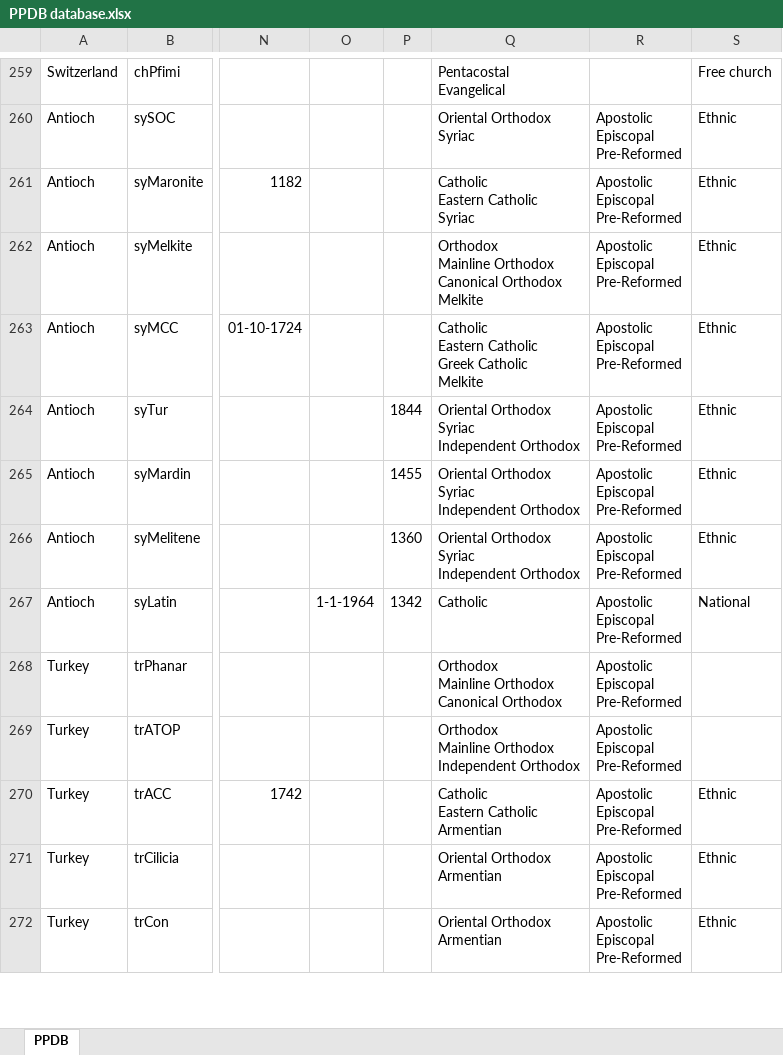
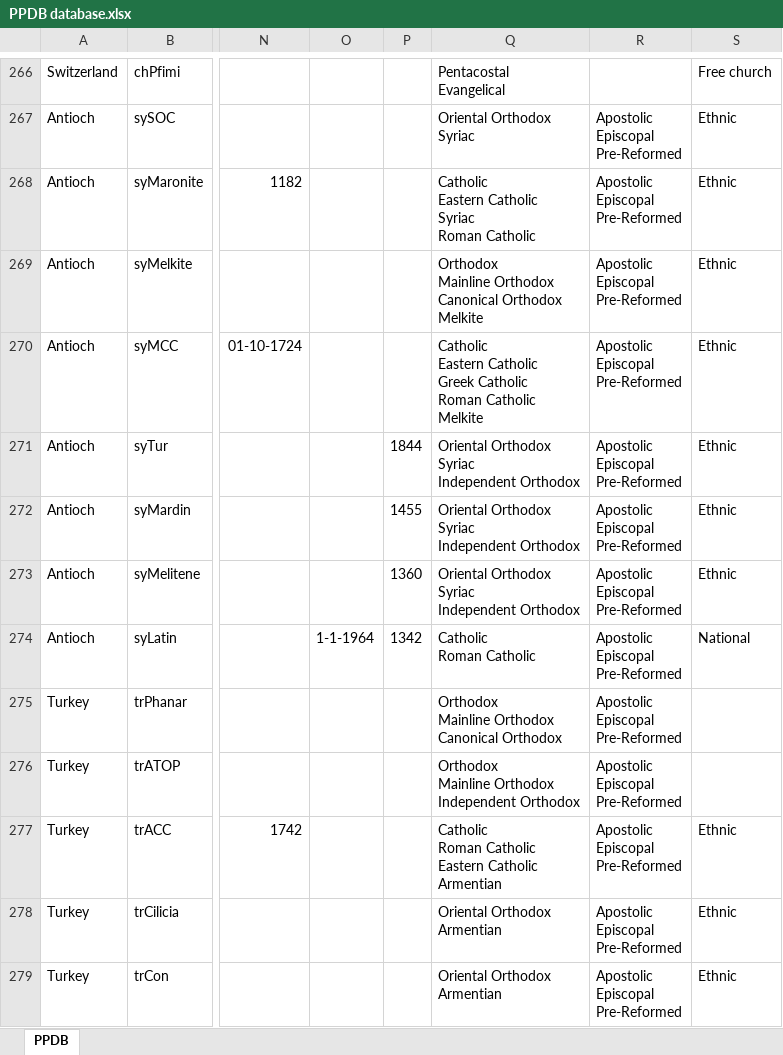
Before and after one commit to hok-brag/hok-brag.github.io, an Excel workbook: data/PPDB database.xlsx, sheet PPDB, drawn as a sheet; only a part is shown, gaps mark what is left out; values as stored, in another font and other column widths than the file's, no borders; addresses are those after the commit; ↵ is a line break in a cell; the diff covers the shown part only; the diff names each change by its address in the sheet, - before the commit and + after, or states it on an @@ line.

```diff
--- a/data/PPDB database.xlsx (sheet PPDB)
+++ b/data/PPDB database.xlsx (sheet PPDB)
-Q268: Catholic ↵ Eastern Catholic ↵ Syriac
+Q268: Catholic ↵ Eastern Catholic ↵ Syriac ↵ Roman Catholic
-Q270: …Greek Catholic ↵ Melkite
+Q270: …Greek Catholic ↵ Roman Catholic ↵ Melkite
-Q274: Catholic
+Q274: Catholic ↵ Roman Catholic
-Q277: Catholic ↵ Eastern Catholic ↵ Armentian
+Q277: Catholic ↵ Roman Catholic ↵ Eastern Catholic ↵ Armentian
```
Also changed, not shown: 8 added rows and 31 edited cells elsewhere in this sheet.
